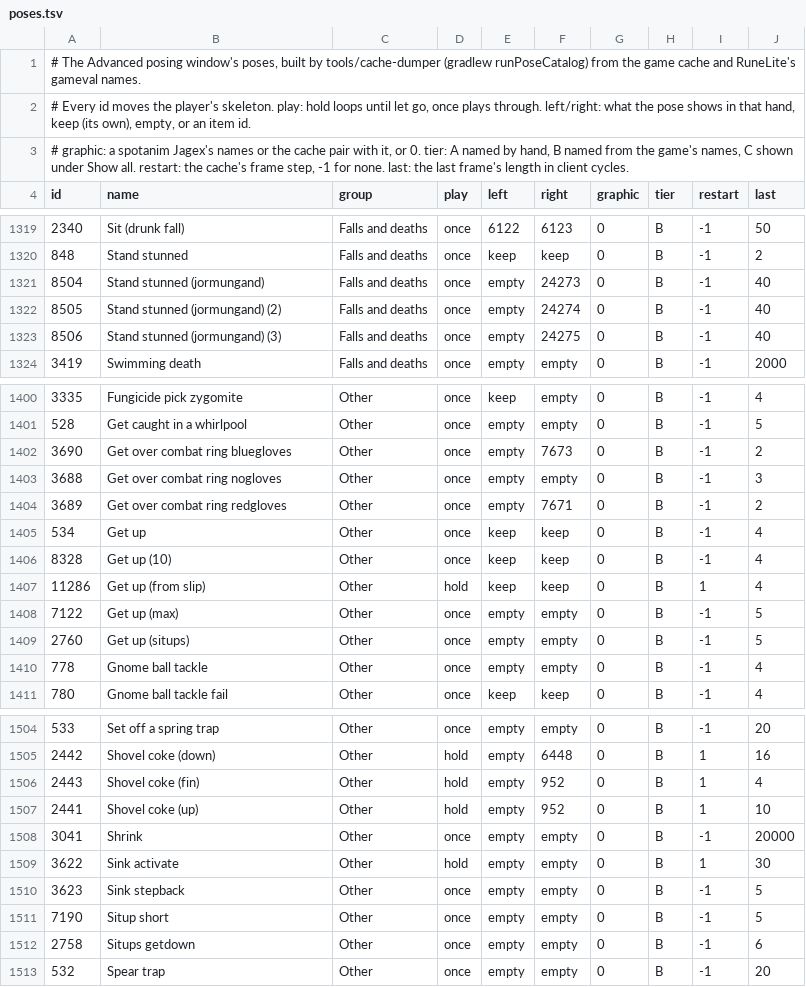
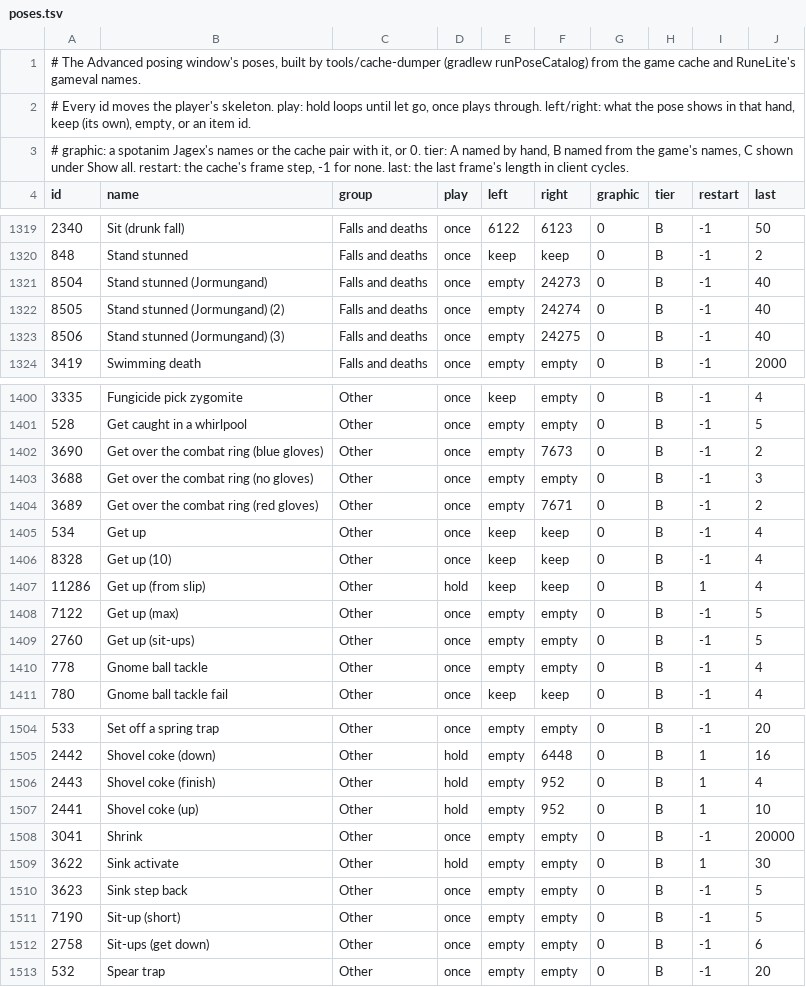
Before and after one commit to MikeSpatol/follower-buddy, a TSV file: src/main/resources/com/follower/poses.tsv, drawn as a sheet; only a part is shown, gaps mark what is left out; the diff covers the shown part only.

```diff
--- a/src/main/resources/com/follower/poses.tsv
+++ b/src/main/resources/com/follower/poses.tsv
@@ -1320,5 +1320,5 @@ id	name	group	play	left	right	graphic	tier	restart	last
 848	Stand stunned	Falls and deaths	once	keep	keep	0	B	-1	2
-8504	Stand stunned (jormungand)	Falls and deaths	once	empty	24273	0	B	-1	40
-8505	Stand stunned (jormungand) (2)	Falls and deaths	once	empty	24274	0	B	-1	40
-8506	Stand stunned (jormungand) (3)	Falls and deaths	once	empty	24275	0	B	-1	40
+8504	Stand stunned (Jormungand)	Falls and deaths	once	empty	24273	0	B	-1	40
+8505	Stand stunned (Jormungand) (2)	Falls and deaths	once	empty	24274	0	B	-1	40
+8506	Stand stunned (Jormungand) (3)	Falls and deaths	once	empty	24275	0	B	-1	40
 3419	Swimming death	Falls and deaths	once	empty	empty	0	B	-1	2000
@@ -1401,5 +1401,5 @@ id	name	group	play	left	right	graphic	tier	restart	last
 528	Get caught in a whirlpool	Other	once	empty	empty	0	B	-1	5
-3690	Get over combat ring bluegloves	Other	once	empty	7673	0	B	-1	2
-3688	Get over combat ring nogloves	Other	once	empty	empty	0	B	-1	3
-3689	Get over combat ring redgloves	Other	once	empty	7671	0	B	-1	2
+3690	Get over the combat ring (blue gloves)	Other	once	empty	7673	0	B	-1	2
+3688	Get over the combat ring (no gloves)	Other	once	empty	empty	0	B	-1	3
+3689	Get over the combat ring (red gloves)	Other	once	empty	7671	0	B	-1	2
 534	Get up	Other	once	keep	keep	0	B	-1	4
@@ -1408,3 +1408,3 @@ id	name	group	play	left	right	graphic	tier	restart	last
 7122	Get up (max)	Other	once	empty	empty	0	B	-1	5
-2760	Get up (situps)	Other	once	empty	empty	0	B	-1	5
+2760	Get up (sit-ups)	Other	once	empty	empty	0	B	-1	5
 778	Gnome ball tackle	Other	once	empty	empty	0	B	-1	4
@@ -1505,3 +1505,3 @@ id	name	group	play	left	right	graphic	tier	restart	last
 2442	Shovel coke (down)	Other	hold	empty	6448	0	B	1	16
-2443	Shovel coke (fin)	Other	hold	empty	952	0	B	1	4
+2443	Shovel coke (finish)	Other	hold	empty	952	0	B	1	4
 2441	Shovel coke (up)	Other	hold	empty	952	0	B	1	10
@@ -1509,5 +1509,5 @@ id	name	group	play	left	right	graphic	tier	restart	last
 3622	Sink activate	Other	hold	empty	empty	0	B	1	30
-3623	Sink stepback	Other	once	empty	empty	0	B	-1	5
-7190	Situp short	Other	once	empty	empty	0	B	-1	5
-2758	Situps getdown	Other	once	empty	empty	0	B	-1	6
+3623	Sink step back	Other	once	empty	empty	0	B	-1	5
+7190	Sit-up (short)	Other	once	empty	empty	0	B	-1	5
+2758	Sit-ups (get down)	Other	once	empty	empty	0	B	-1	6
 532	Spear trap	Other	once	empty	empty	0	B	-1	20
```
Also changed, not shown: 102 edited cells elsewhere in this file, tools/cache-dumper/poses/names.tsv, tools/cache-dumper/poses/words.tsv, 22 other files.
